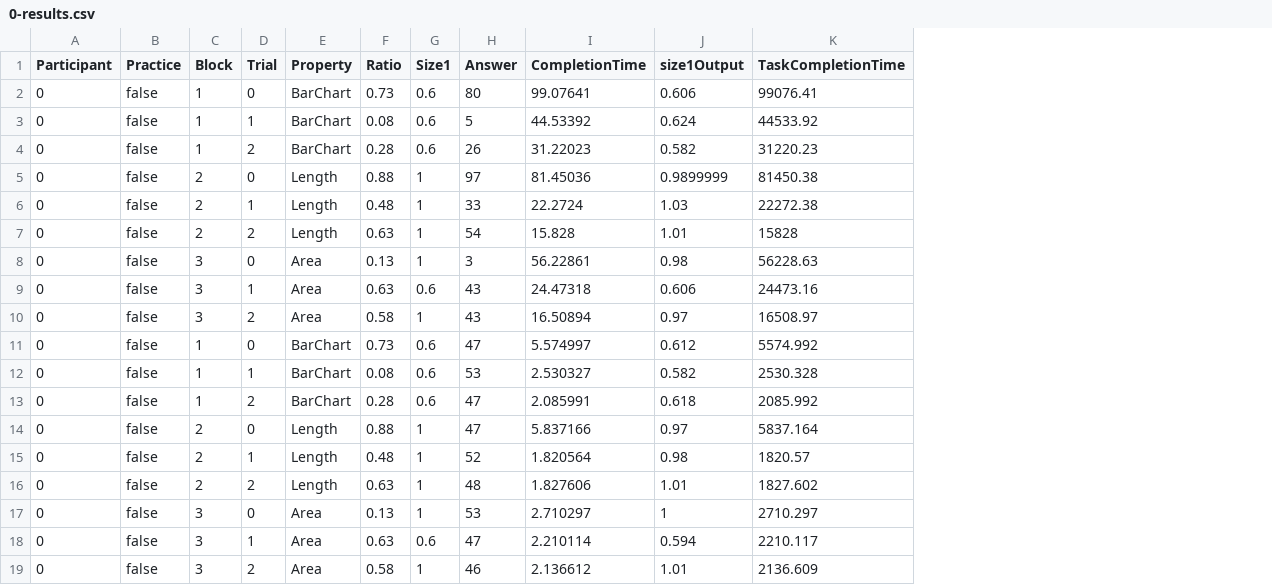
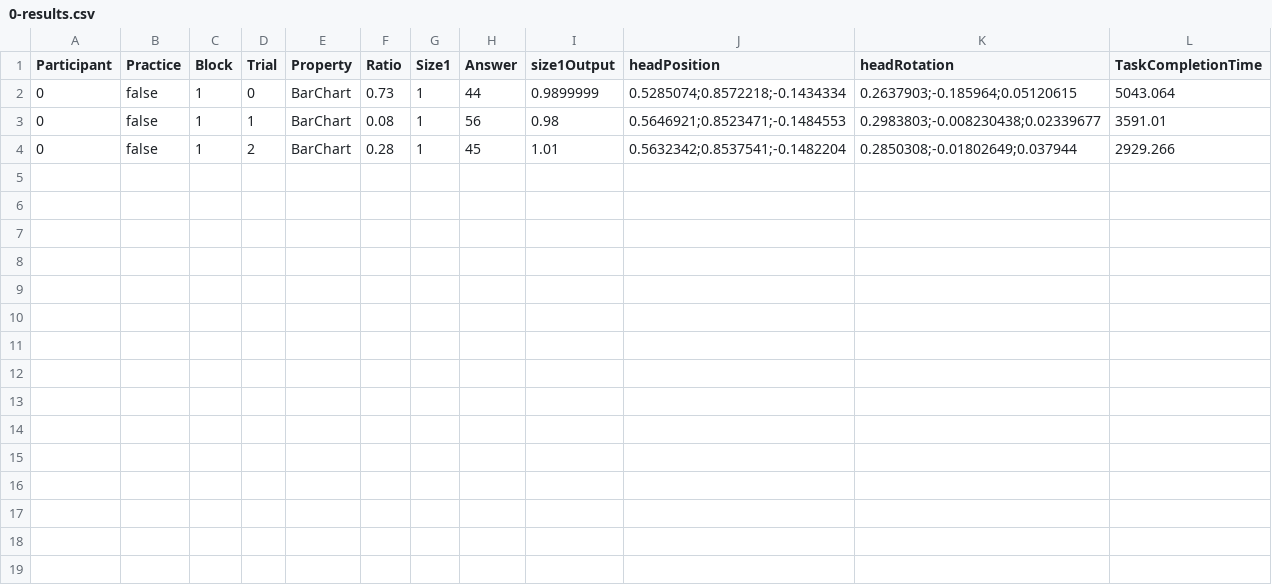
Before and after one commit to lsrodri/masterproject, a CSV file: Assets/ezExp/Examples/Data/Results/0-results.csv, drawn as a sheet; removed rows and columns are numbered as before the commit, all else as after; the diff names each change by its address in the sheet, - before the commit and + after, or states it on an @@ line.

Commit message:
Fixed table condition according to feedback

```diff
--- a/Assets/ezExp/Examples/Data/Results/0-results.csv
+++ b/Assets/ezExp/Examples/Data/Results/0-results.csv
-column I (CompletionTime), rows 2-4: 99.07641 | 44.53392 | 31.22023
+column J (headPosition), rows 2-4: 0.5285074;0.8572218;-0.1434334 | 0.5646921;0.8523471;-0.1484553 | 0.5632342;0.8537541;-0.1482204
+column K (headRotation), rows 2-4: 0.2637903;-0.185964;0.05120615 | 0.2983803;-0.008230438;0.02339677 | 0.2850308;-0.01802649;0.037944
-G2:G4 (Size1): 0.6
+G2:G4 (Size1): 1
-H2 (Answer): 80
+H2 (Answer): 44
-I2 (size1Output): 0.606
+I2 (size1Output): 0.9899999
-L2 (TaskCompletionTime): 99076.41
+L2 (TaskCompletionTime): 5043.064
-H3 (Answer): 5
+H3 (Answer): 56
-I3 (size1Output): 0.624
+I3 (size1Output): 0.98
-L3 (TaskCompletionTime): 44533.92
+L3 (TaskCompletionTime): 3591.01
-H4 (Answer): 26
+H4 (Answer): 45
-I4 (size1Output): 0.582
+I4 (size1Output): 1.01
-L4 (TaskCompletionTime): 31220.23
+L4 (TaskCompletionTime): 2929.266
-row 5: 0 | false | 2 | 0 | Length | 0.88 | 1 | 97 | 81.45036 | 0.9899999 | 81450.38
-row 6: 0 | false | 2 | 1 | Length | 0.48 | 1 | 33 | 22.2724 | 1.03 | 22272.38
-row 7: 0 | false | 2 | 2 | Length | 0.63 | 1 | 54 | 15.828 | 1.01 | 15828
-row 8: 0 | false | 3 | 0 | Area | 0.13 | 1 | 3 | 56.22861 | 0.98 | 56228.63
-row 9: 0 | false | 3 | 1 | Area | 0.63 | 0.6 | 43 | 24.47318 | 0.606 | 24473.16
-row 10: 0 | false | 3 | 2 | Area | 0.58 | 1 | 43 | 16.50894 | 0.97 | 16508.97
-row 11: 0 | false | 1 | 0 | BarChart | 0.73 | 0.6 | 47 | 5.574997 | 0.612 | 5574.992
-row 12: 0 | false | 1 | 1 | BarChart | 0.08 | 0.6 | 53 | 2.530327 | 0.582 | 2530.328
-row 13: 0 | false | 1 | 2 | BarChart | 0.28 | 0.6 | 47 | 2.085991 | 0.618 | 2085.992
-row 14: 0 | false | 2 | 0 | Length | 0.88 | 1 | 47 | 5.837166 | 0.97 | 5837.164
-row 15: 0 | false | 2 | 1 | Length | 0.48 | 1 | 52 | 1.820564 | 0.98 | 1820.57
-row 16: 0 | false | 2 | 2 | Length | 0.63 | 1 | 48 | 1.827606 | 1.01 | 1827.602
-row 17: 0 | false | 3 | 0 | Area | 0.13 | 1 | 53 | 2.710297 | 1 | 2710.297
-row 18: 0 | false | 3 | 1 | Area | 0.63 | 0.6 | 47 | 2.210114 | 0.594 | 2210.117
-row 19: 0 | false | 3 | 2 | Area | 0.58 | 1 | 46 | 2.136612 | 1.01 | 2136.609
```
Also changed, not shown: Assets/ezExp/Examples/Data/input.csv, 14 other files.
